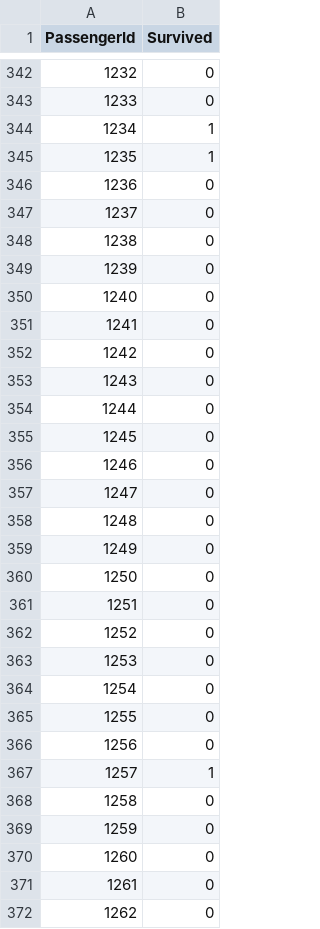
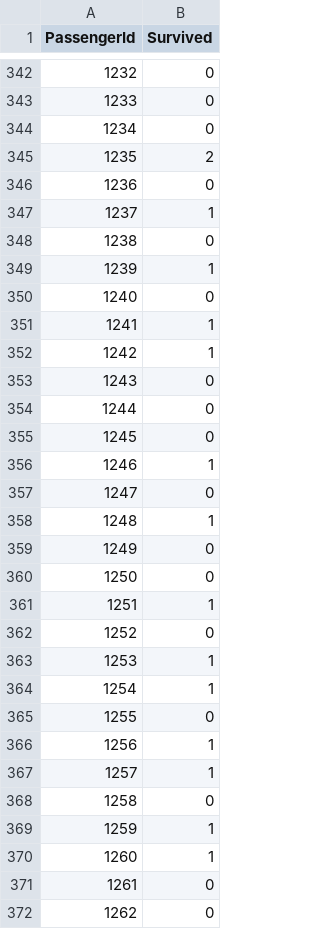
Before and after one commit to patrickbucher/titanic-challenge, a CSV file: submission.csv, drawn as a sheet; only a part is shown, gaps mark what is left out; the diff covers the shown part only.

```diff
--- a/submission.csv
+++ b/submission.csv
@@ -343,11 +343,11 @@ PassengerId,Survived
 1233,0
-1234,1
-1235,1
+1234,0
+1235,2
 1236,0
-1237,0
+1237,1
 1238,0
-1239,0
+1239,1
 1240,0
-1241,0
-1242,0
+1241,1
+1242,1
 1243,0
@@ -355,17 +355,17 @@ PassengerId,Survived
 1245,0
-1246,0
+1246,1
 1247,0
-1248,0
+1248,1
 1249,0
 1250,0
-1251,0
+1251,1
 1252,0
-1253,0
-1254,0
+1253,1
+1254,1
 1255,0
-1256,0
+1256,1
 1257,1
 1258,0
-1259,0
-1260,0
+1259,1
+1260,1
 1261,0
```
Also changed, not shown: 129 edited cells elsewhere in this file, 2 other files.
